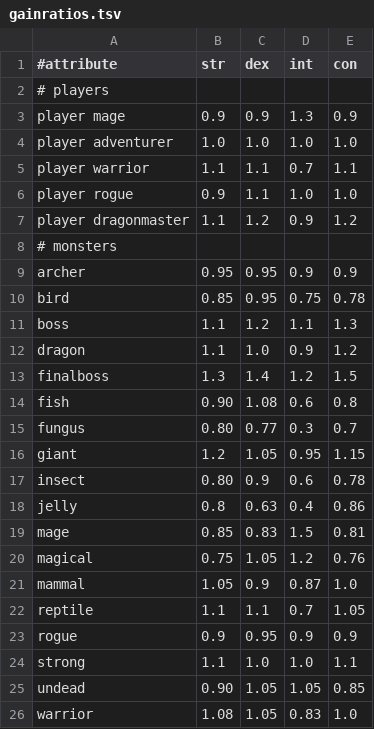
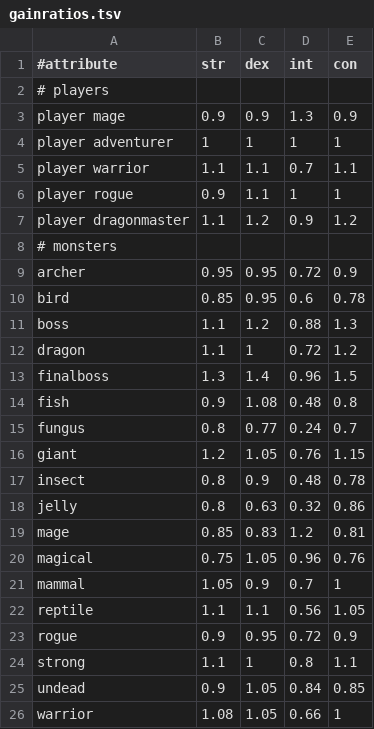
Before and after one commit to jonathanacross/pow, a TSV file: src/main/resources/data/gainratios.tsv, drawn as a sheet; only a part is shown; the diff covers the shown part only.

```diff
--- a/src/main/resources/data/gainratios.tsv
+++ b/src/main/resources/data/gainratios.tsv
@@ -3,5 +3,5 @@
 player mage	0.9	0.9	1.3	0.9
-player adventurer	1.0	1.0	1.0	1.0
+player adventurer	1	1	1	1
 player warrior	1.1	1.1	0.7	1.1
-player rogue	0.9	1.1	1.0	1.0
+player rogue	0.9	1.1	1	1
 player dragonmaster	1.1	1.2	0.9	1.2
@@ -9,18 +9,18 @@ player dragonmaster	1.1	1.2	0.9	1.2
-archer	0.95	0.95	0.9	0.9
-bird	0.85	0.95	0.75	0.78
-boss	1.1	1.2	1.1	1.3
-dragon	1.1	1.0	0.9	1.2
-finalboss	1.3	1.4	1.2	1.5
-fish	0.90	1.08	0.6	0.8
-fungus	0.80	0.77	0.3	0.7
-giant	1.2	1.05	0.95	1.15
-insect	0.80	0.9	0.6	0.78
-jelly	0.8	0.63	0.4	0.86
-mage	0.85	0.83	1.5	0.81
-magical	0.75	1.05	1.2	0.76
-mammal	1.05	0.9	0.87	1.0
-reptile	1.1	1.1	0.7	1.05
-rogue	0.9	0.95	0.9	0.9
-strong	1.1	1.0	1.0	1.1
-undead	0.90	1.05	1.05	0.85
-warrior	1.08	1.05	0.83	1.0
+archer	0.95	0.95	0.72	0.9
+bird	0.85	0.95	0.6	0.78
+boss	1.1	1.2	0.88	1.3
+dragon	1.1	1	0.72	1.2
+finalboss	1.3	1.4	0.96	1.5
+fish	0.9	1.08	0.48	0.8
+fungus	0.8	0.77	0.24	0.7
+giant	1.2	1.05	0.76	1.15
+insect	0.8	0.9	0.48	0.78
+jelly	0.8	0.63	0.32	0.86
+mage	0.85	0.83	1.2	0.81
+magical	0.75	1.05	0.96	0.76
+mammal	1.05	0.9	0.7	1
+reptile	1.1	1.1	0.56	1.05
+rogue	0.9	0.95	0.72	0.9
+strong	1.1	1	0.8	1.1
+undead	0.9	1.05	0.84	0.85
+warrior	1.08	1.05	0.66	1
```
Also changed, not shown: 1 edited cell elsewhere in this file, src/main/resources/data/items.tsv, src/main/resources/data/monsters.tsv, 11 other files.
